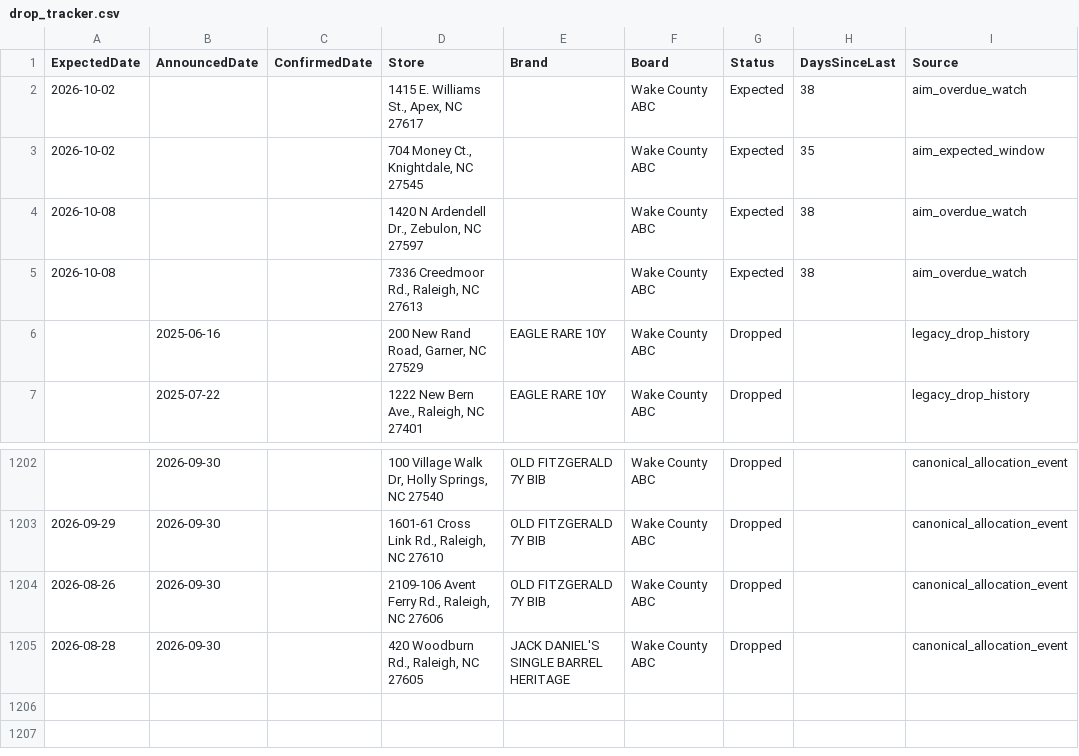
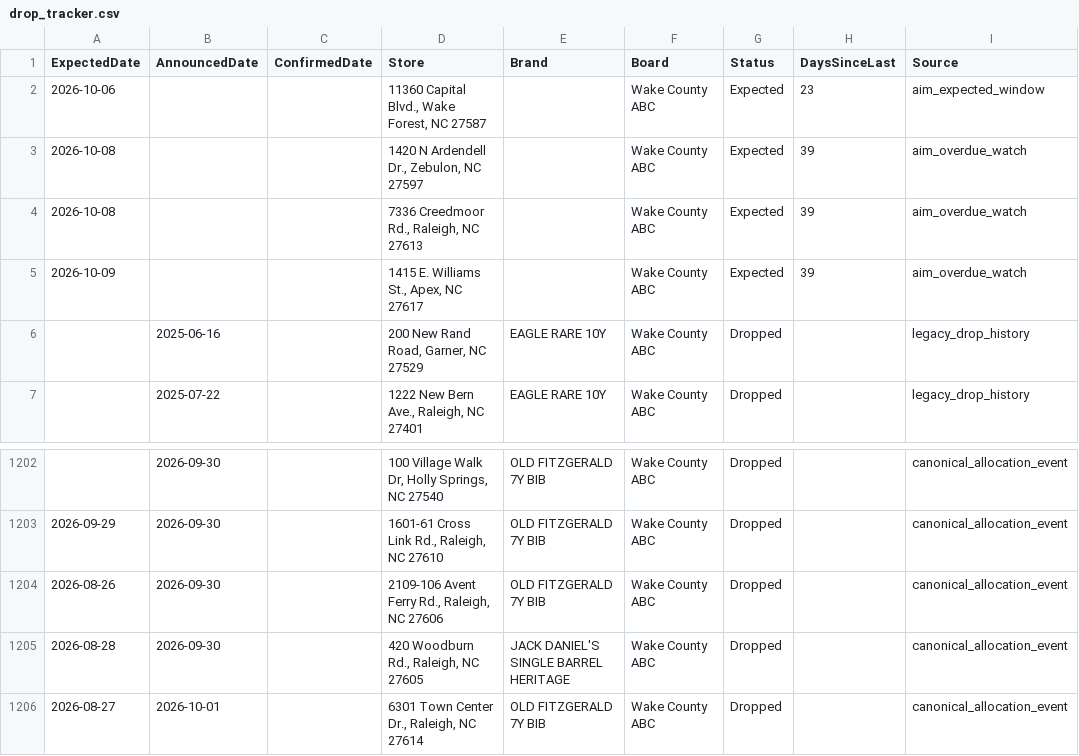
Before and after one commit to bourbonhunter/bourbon-pourcast-frontend, a CSV file: drop_tracker.csv, drawn as a sheet; only a part is shown, gaps mark what is left out.

```diff
--- a/drop_tracker.csv
+++ b/drop_tracker.csv
@@ -1,6 +1,6 @@
 ExpectedDate,AnnouncedDate,ConfirmedDate,Store,Brand,Board,Status,DaysSinceLast,Source
-2026-10-02,,,"1415 E. Williams St., Apex, NC 27617",,Wake County ABC,Expected,38,aim_overdue_watch
-2026-10-02,,,"704 Money Ct., Knightdale, NC 27545",,Wake County ABC,Expected,35,aim_expected_window
-2026-10-08,,,"1420 N Ardendell Dr., Zebulon, NC 27597",,Wake County ABC,Expected,38,aim_overdue_watch
-2026-10-08,,,"7336 Creedmoor Rd., Raleigh, NC 27613",,Wake County ABC,Expected,38,aim_overdue_watch
+2026-10-06,,,"11360 Capital Blvd., Wake Forest, NC 27587",,Wake County ABC,Expected,23,aim_expected_window
+2026-10-08,,,"1420 N Ardendell Dr., Zebulon, NC 27597",,Wake County ABC,Expected,39,aim_overdue_watch
+2026-10-08,,,"7336 Creedmoor Rd., Raleigh, NC 27613",,Wake County ABC,Expected,39,aim_overdue_watch
+2026-10-09,,,"1415 E. Williams St., Apex, NC 27617",,Wake County ABC,Expected,39,aim_overdue_watch
 ,2025-06-16,,"200 New Rand Road, Garner, NC 27529",EAGLE RARE 10Y,Wake County ABC,Dropped,,legacy_drop_history
@@ -1205 +1205,2 @@ ExpectedDate,AnnouncedDate,ConfirmedDate,Store,Brand,Board,Status,DaysSinceLast,
 2026-08-28,2026-09-30,,"420 Woodburn Rd., Raleigh, NC 27605",JACK DANIEL'S SINGLE BARREL HERITAGE,Wake County ABC,Dropped,,canonical_allocation_event
+2026-08-27,2026-10-01,,"6301 Town Center Dr., Raleigh, NC 27614",OLD FITZGERALD 7Y BIB,Wake County ABC,Dropped,,canonical_allocation_event
```
Also changed, not shown: drop_history.csv, 7 other files.
